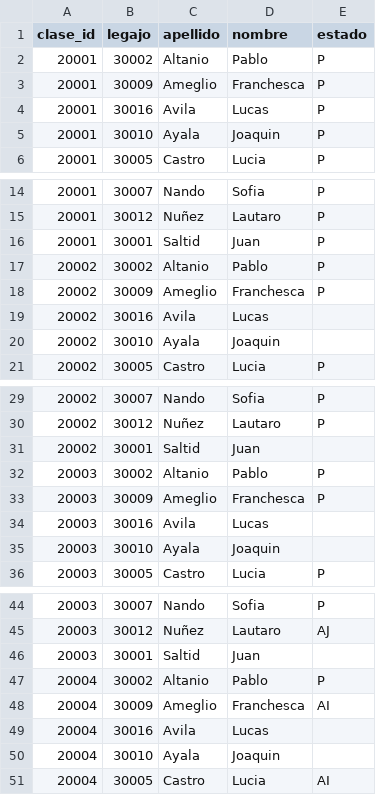
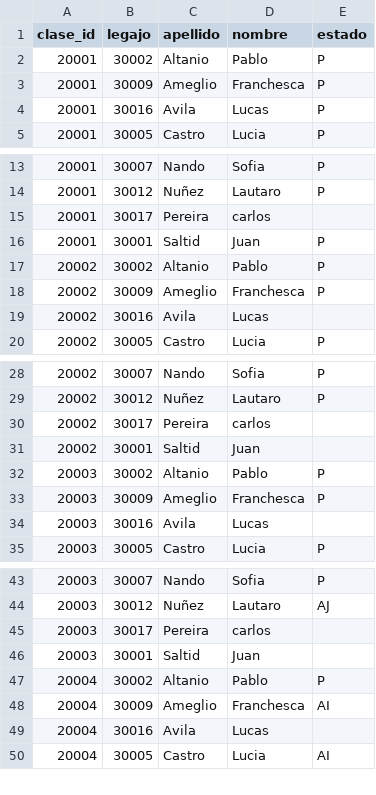
Before and after one commit to SantiagoAvila1253/Grupo13-, a CSV file: data/asistencia.csv, drawn as a sheet; only a part is shown, gaps mark what is left out; removed rows and columns are numbered as before the commit, all else as after; the diff covers the shown part only; the diff names each change by its address in the sheet, - before the commit and + after, or states it on an @@ line.

```diff
--- a/data/asistencia.csv
+++ b/data/asistencia.csv
-row 5: 20001 | 30010 | Ayala | Joaquin | P
+row 15: 20001 | 30017 | Pereira | carlos
-row 20: 20002 | 30010 | Ayala | Joaquin
+row 30: 20002 | 30017 | Pereira | carlos
-row 35: 20003 | 30010 | Ayala | Joaquin
+row 45: 20003 | 30017 | Pereira | carlos
-row 50: 20004 | 30010 | Ayala | Joaquin
```
Also changed, not shown: 14 added rows and 13 removed rows elsewhere in this file, 3 other files.
